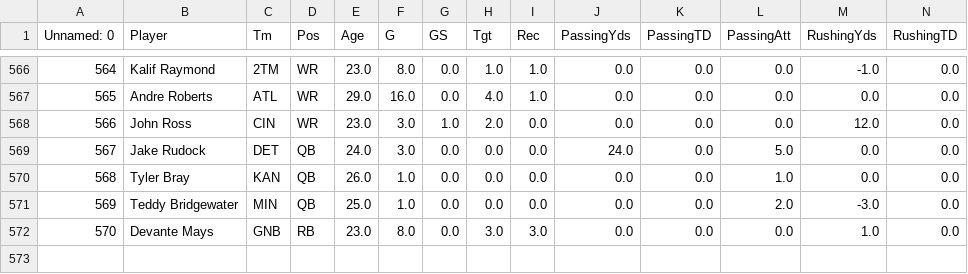
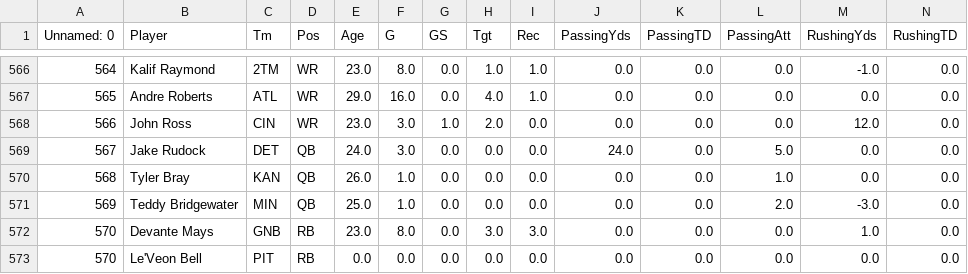
Before and after one commit to EthanMLee100/FantasyData, a CSV file: 2017.csv, drawn as a sheet; only a part is shown, gaps mark what is left out; rows hold the shown columns only; the diff names each change by its address in the sheet, - before the commit and + after, or states it on an @@ line.

Commit message:
Update 2017.csv

```diff
--- a/2017.csv
+++ b/2017.csv
+row 573: 570 | Le'Veon Bell | PIT | RB | 0.0 | 0.0 | 0.0 | 0.0 | 0.0 | 0.0 | 0.0 | 0.0 | 0.0 | 0.0
```
